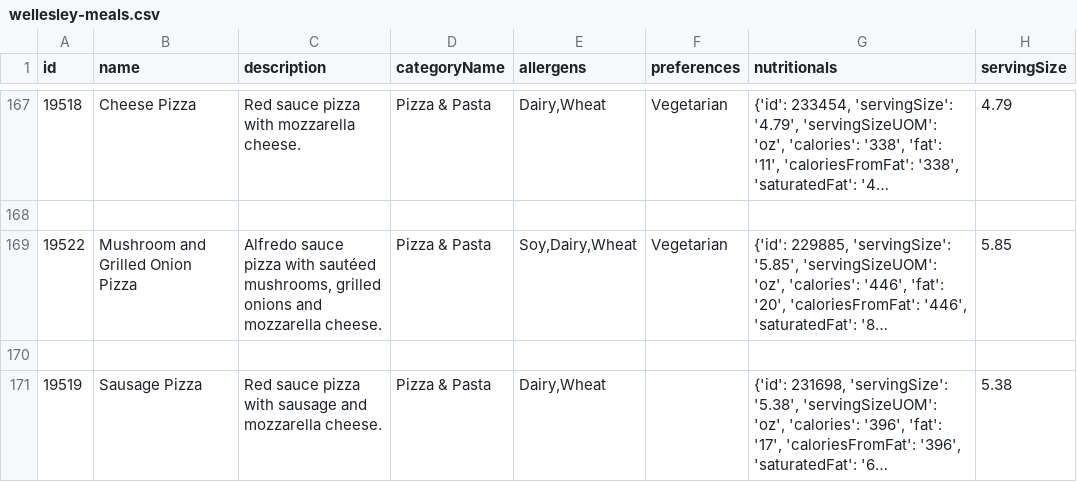
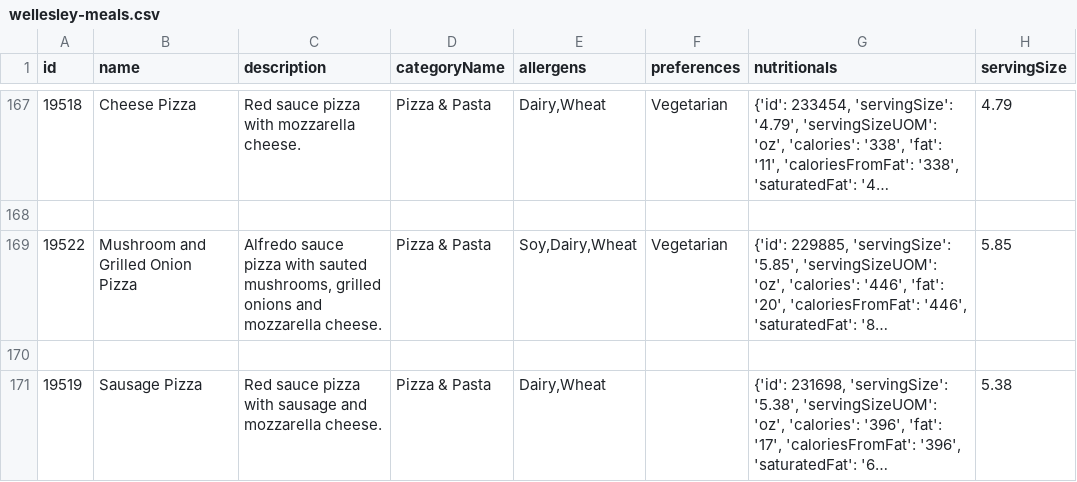
Before and after one commit to GianaJones/foodApp, a CSV file: wellesley-meals.csv, drawn as a sheet; only a part is shown, gaps mark what is left out; long unchanged cells end in …; the diff covers the shown part only; the diff names each change by its address in the sheet, - before the commit and + after, or states it on an @@ line.

Commit message:
new csv

```diff
--- a/wellesley-meals.csv
+++ b/wellesley-meals.csv
-C169 (description): …pizza with sautéed mushrooms, grilled…
+C169 (description): …pizza with sauted mushrooms, grilled…
```
Also changed, not shown: 45 edited cells elsewhere in this file.
